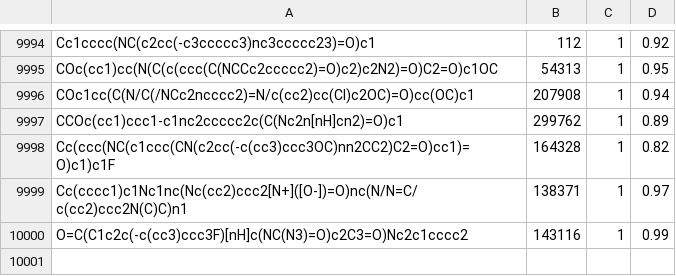
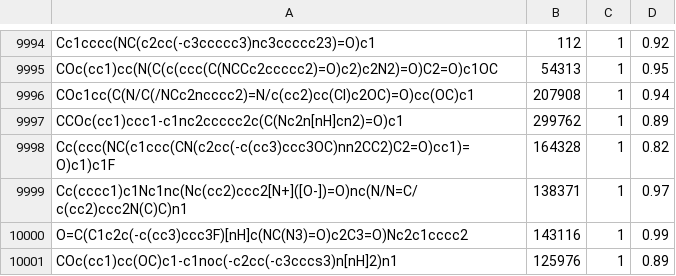
Before and after one commit to danqingmk/OpenVS_PyaiVS, a CSV file: dataset/abcg2/screen/gcn_cluster_gcn_screen_0.8_top1w.csv (was dataset/abcg2/screen/gcn_cluster_gcn_screen_0.8.csv), drawn as a sheet; only a part is shown, gaps mark what is left out.

Commit message:
Update and rename gcn_cluster_gcn_screen_0.8.csv to gcn_cluster_gcn_screen_0.8_top1w.csv

```diff
--- a/dataset/abcg2/screen/gcn_cluster_gcn_screen_0.8.csv
+++ b/dataset/abcg2/screen/gcn_cluster_gcn_screen_0.8_top1w.csv
@@ -10000 +10000,2 @@ Cc(cccc1)c1Nc1nc(Nc(cc2)ccc2[N+]([O-])=O)nc(N/N=C/c(cc2)ccc2N(C)C)n1,138371,1,0.
 O=C(C1c2c(-c(cc3)ccc3F)[nH]c(NC(N3)=O)c2C3=O)Nc2c1cccc2,143116,1,0.99
+COc(cc1)cc(OC)c1-c1noc(-c2cc(-c3cccs3)n[nH]2)n1,125976,1,0.89
```
